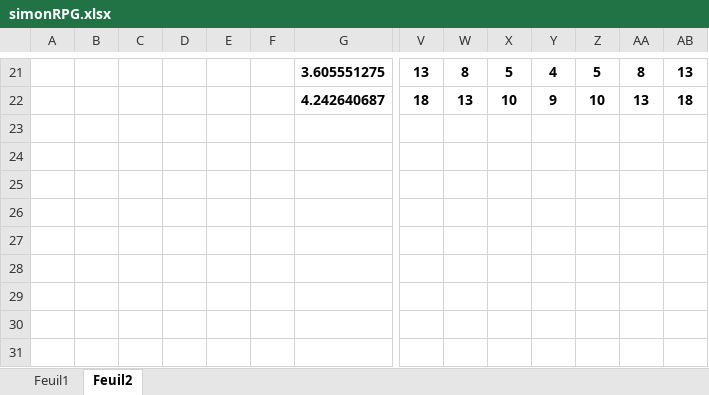
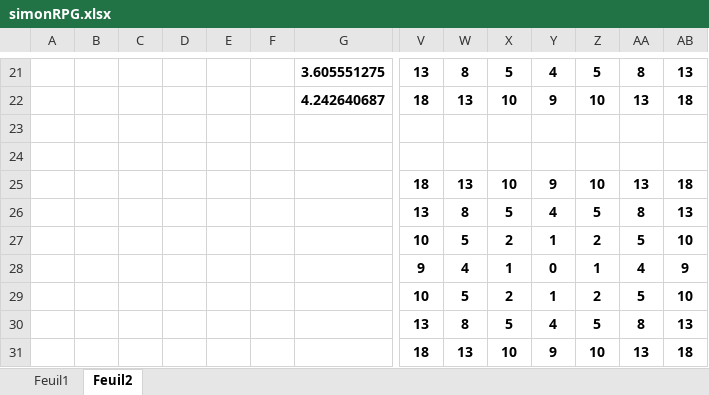
Before and after one commit to TapiauS/jdr2dextended, an Excel workbook: docs/simonRPG.xlsx, sheet Feuil2, drawn as a sheet; only a part is shown, gaps mark what is left out; values as stored, in another font and other column widths than the file's, no borders; conditional formats not drawn; rows hold the shown columns only; the diff names each change by its address in the sheet, - before the commit and + after, or states it on an @@ line.

```diff
--- a/docs/simonRPG.xlsx (sheet Feuil2)
+++ b/docs/simonRPG.xlsx (sheet Feuil2)
+row 23: (empty)
+row 24: (empty)
+row 25:  |  |  |  |  |  |  | 18 | 13 | 10 | 9 | 10 | 13 | 18
+row 26:  |  |  |  |  |  |  | 13 | 8 | 5 | 4 | 5 | 8 | 13
+row 27:  |  |  |  |  |  |  | 10 | 5 | 2 | 1 | 2 | 5 | 10
+row 28:  |  |  |  |  |  |  | 9 | 4 | 1 | 0 | 1 | 4 | 9
+row 29:  |  |  |  |  |  |  | 10 | 5 | 2 | 1 | 2 | 5 | 10
+row 30:  |  |  |  |  |  |  | 13 | 8 | 5 | 4 | 5 | 8 | 13
+row 31:  |  |  |  |  |  |  | 18 | 13 | 10 | 9 | 10 | 13 | 18
```
Also changed, not shown: 2 other files.
